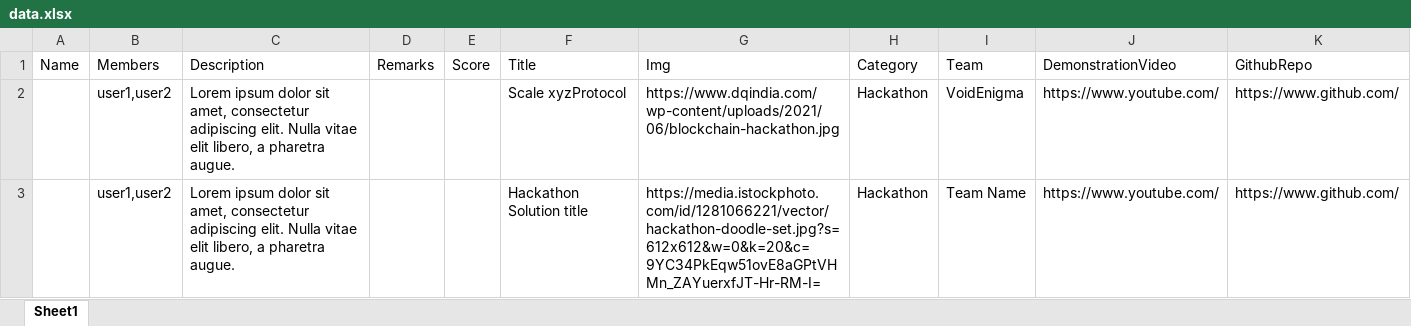
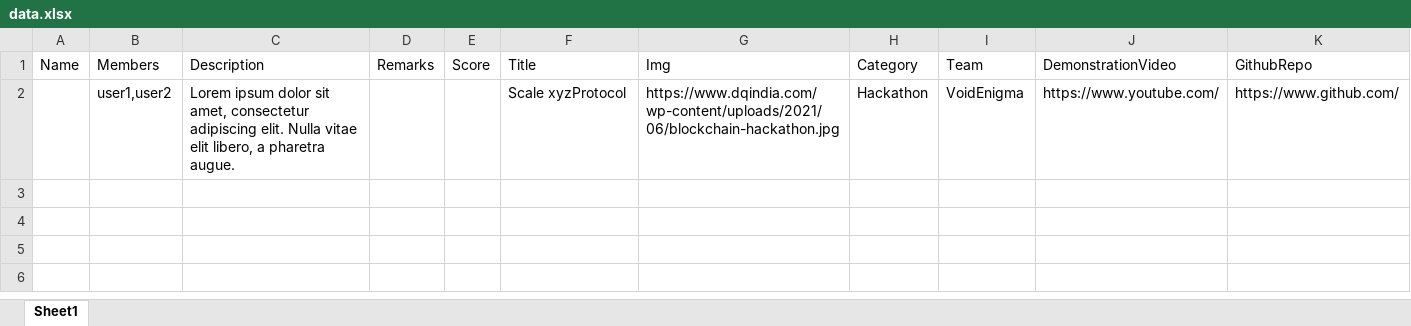
Before and after one commit to decentralized-identity/HackAlongGallery, an Excel workbook: src/data/data.xlsx, sheet Sheet1, drawn as a sheet; values as stored, in another font and other column widths than the file's, no borders; the diff names each change by its address in the sheet, - before the commit and + after, or states it on an @@ line.

Commit message:
Updating Data

```diff
--- a/src/data/data.xlsx (sheet Sheet1)
+++ b/src/data/data.xlsx (sheet Sheet1)
-row 3:  | user1,user2 | Lorem ipsum dolor sit amet, consectetur adipiscing elit. Nulla vitae elit libero, a pharetra augue. |  |  | Hackathon Solution title | https://media.istockphoto.com/id/1281066221/vector/hackathon-doodle-set.jpg?s=612x612&w=0&k=20&c=9YC34PkEqw51ovE8aGPtVHMn_ZAYuerxfJT-Hr-RM-I= | Hackathon | Team Name | https://www.youtube.com/ | https://www.github.com/
```
Also changed, not shown: 1 other file.
